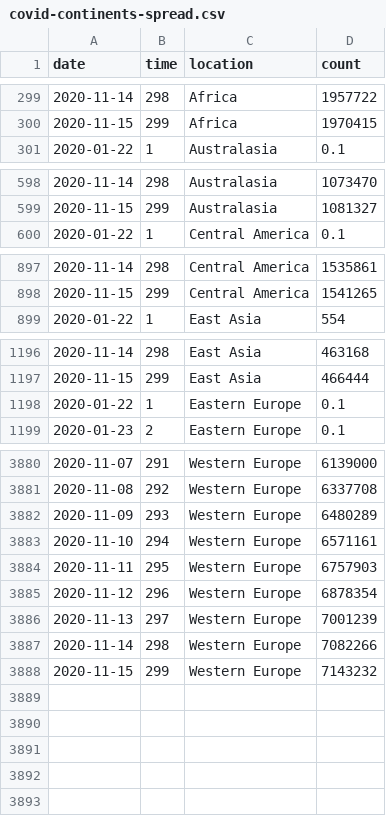
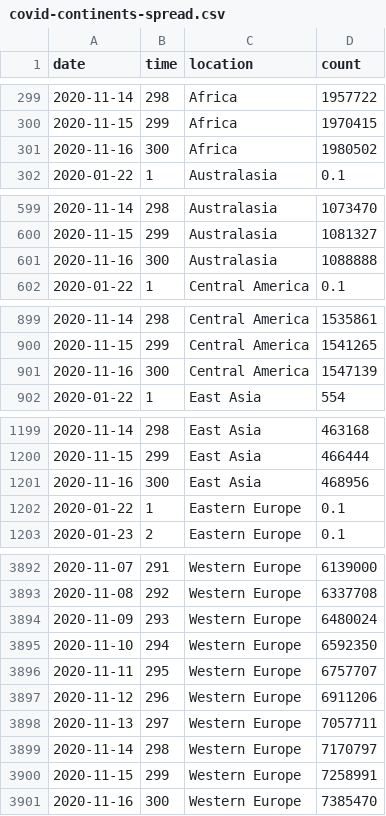
Before and after one commit to robhanssen/covid19-v2, a CSV file: data/covid-continents-spread.csv, drawn as a sheet; only a part is shown, gaps mark what is left out; the diff covers the shown part only.

Commit message:
data update 11/17

```diff
--- a/data/covid-continents-spread.csv
+++ b/data/covid-continents-spread.csv
@@ -300,2 +300,3 @@ date,time,location,count
 2020-11-15,299,Africa,1970415
+2020-11-16,300,Africa,1980502
 2020-01-22,1,Australasia,0.1
@@ -599,2 +600,3 @@ date,time,location,count
 2020-11-15,299,Australasia,1081327
+2020-11-16,300,Australasia,1088888
 2020-01-22,1,Central America,0.1
@@ -898,2 +900,3 @@ date,time,location,count
 2020-11-15,299,Central America,1541265
+2020-11-16,300,Central America,1547139
 2020-01-22,1,East Asia,554
@@ -1197,2 +1200,3 @@ date,time,location,count
 2020-11-15,299,East Asia,466444
+2020-11-16,300,East Asia,468956
 2020-01-22,1,Eastern Europe,0.1
@@ -3881,8 +3893,9 @@ date,time,location,count
 2020-11-08,292,Western Europe,6337708
-2020-11-09,293,Western Europe,6480289
-2020-11-10,294,Western Europe,6571161
-2020-11-11,295,Western Europe,6757903
-2020-11-12,296,Western Europe,6878354
-2020-11-13,297,Western Europe,7001239
-2020-11-14,298,Western Europe,7082266
-2020-11-15,299,Western Europe,7143232
+2020-11-09,293,Western Europe,6480024
+2020-11-10,294,Western Europe,6592350
+2020-11-11,295,Western Europe,6757707
+2020-11-12,296,Western Europe,6911206
+2020-11-13,297,Western Europe,7057711
+2020-11-14,298,Western Europe,7170797
+2020-11-15,299,Western Europe,7258991
+2020-11-16,300,Western Europe,7385470
```
Also changed, not shown: 8 added rows elsewhere in this file, data/covid-continents-deaths.csv, data/covid-continents-deathsgrowth.csv, 29 other files.
